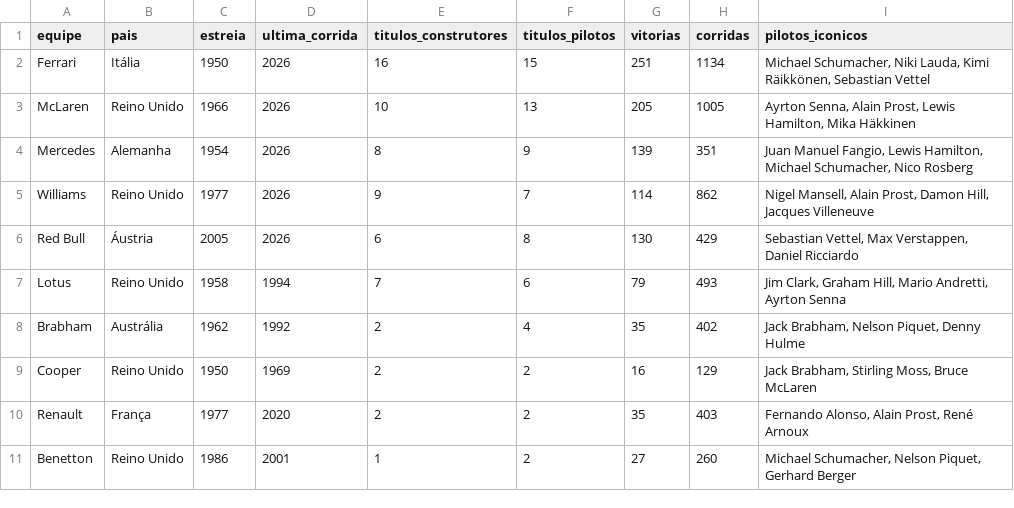
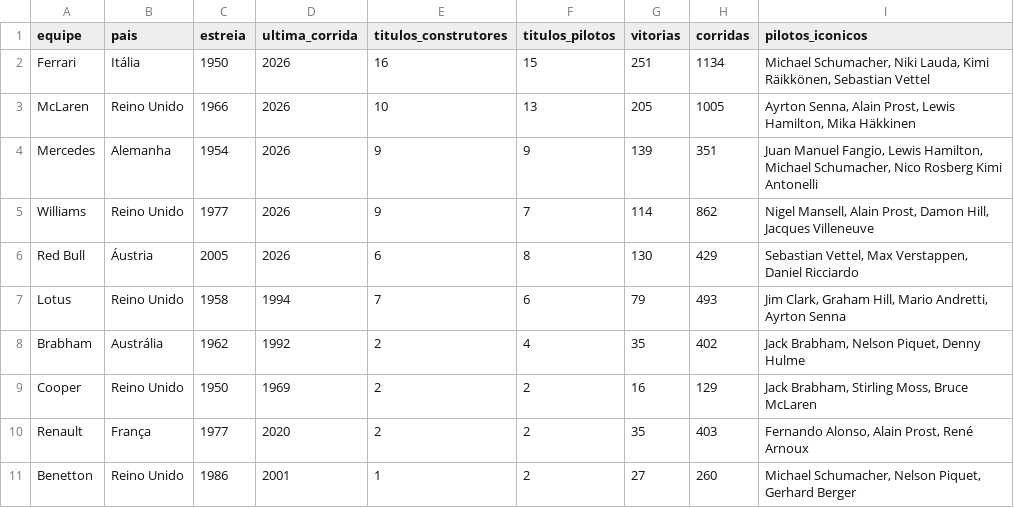
Before and after one commit to leonardopauloalmeida-web/f1-stats-site, a CSV file: equipes_detalhes.csv, drawn as a sheet.

```diff
--- a/equipes_detalhes.csv
+++ b/equipes_detalhes.csv
@@ -3,3 +3,3 @@ Ferrari,Itália,1950,2026,16,15,251,1134,"Michael Schumacher, Niki Lauda, Kimi R
 McLaren,Reino Unido,1966,2026,10,13,205,1005,"Ayrton Senna, Alain Prost, Lewis Hamilton, Mika Häkkinen"
-Mercedes,Alemanha,1954,2026,8,9,139,351,"Juan Manuel Fangio, Lewis Hamilton, Michael Schumacher, Nico Rosberg"
+Mercedes,Alemanha,1954,2026,9,9,139,351,"Juan Manuel Fangio, Lewis Hamilton, Michael Schumacher, Nico Rosberg Kimi Antonelli"
 Williams,Reino Unido,1977,2026,9,7,114,862,"Nigel Mansell, Alain Prost, Damon Hill, Jacques Villeneuve"
```
Also changed, not shown: 3 other files.
